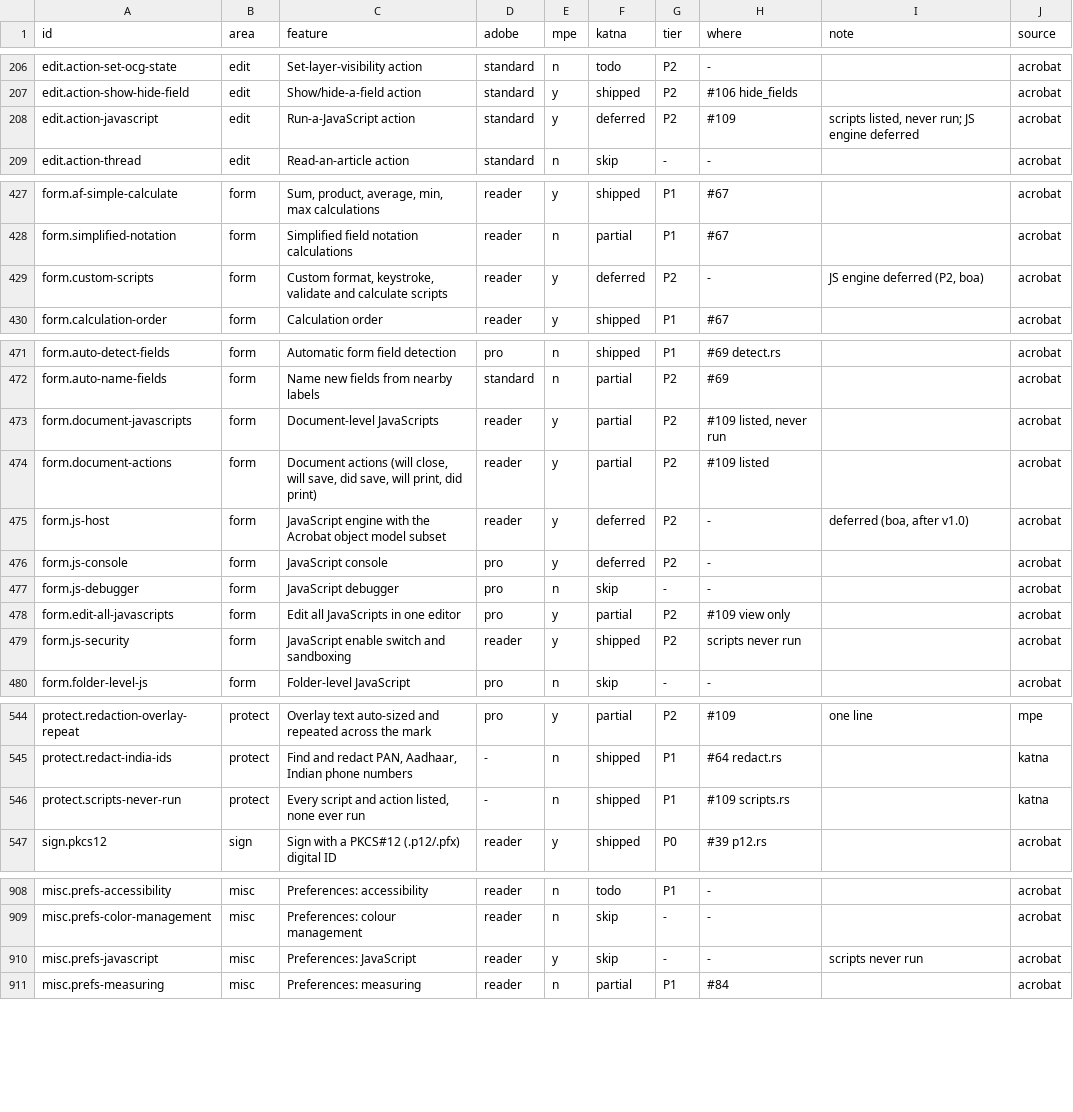
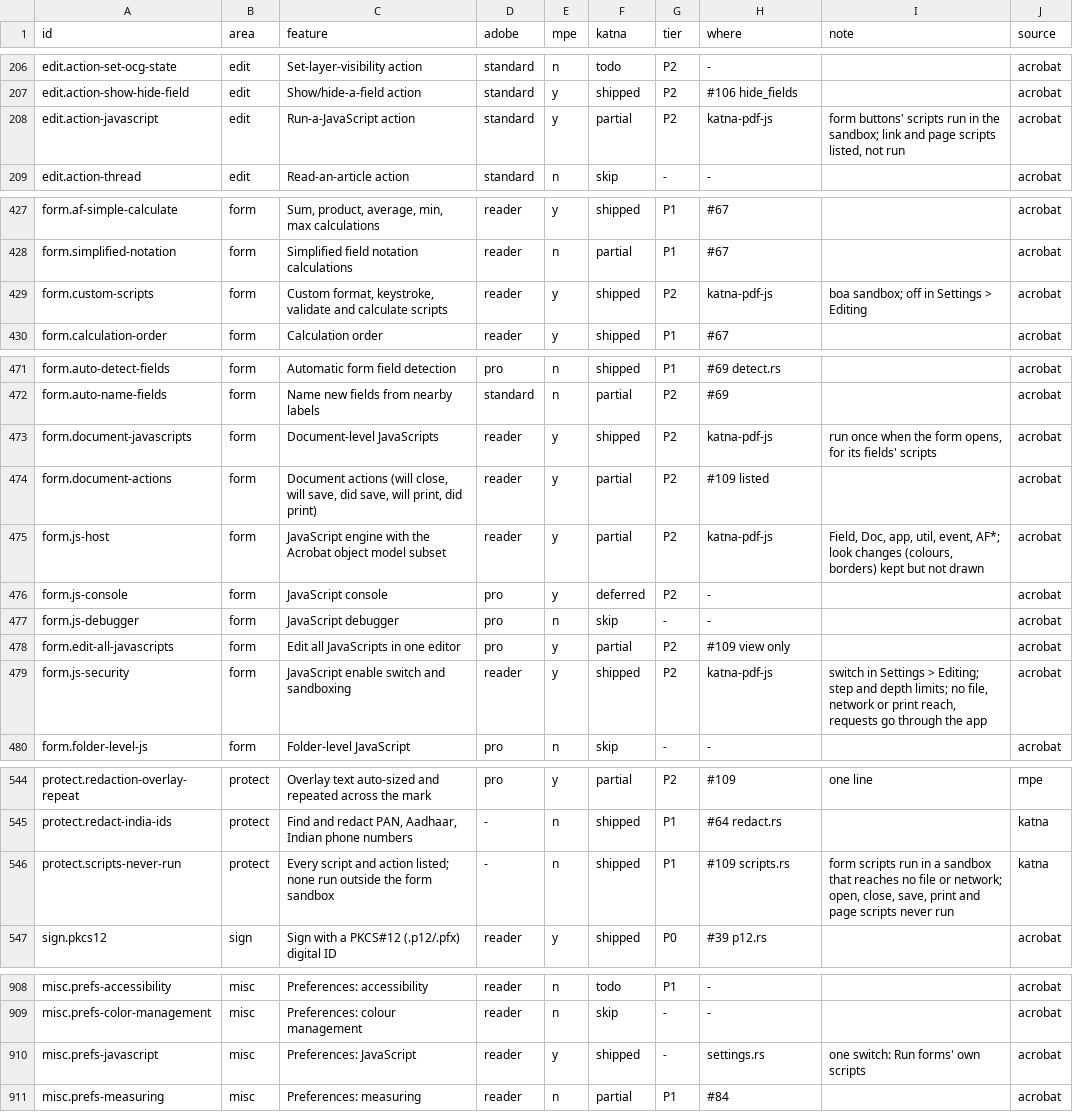
Before and after one commit to QuakeString/katna-pdf, a TSV file: parity/features.tsv, drawn as a sheet; only a part is shown, gaps mark what is left out.

```diff
--- a/parity/features.tsv
+++ b/parity/features.tsv
@@ -207,3 +207,3 @@ edit.action-set-ocg-state	edit	Set-layer-visibility action	standard	n	todo	P2	-
 edit.action-show-hide-field	edit	Show/hide-a-field action	standard	y	shipped	P2	#106 hide_fields		acrobat
-edit.action-javascript	edit	Run-a-JavaScript action	standard	y	deferred	P2	#109	scripts listed, never run; JS engine deferred	acrobat
+edit.action-javascript	edit	Run-a-JavaScript action	standard	y	partial	P2	katna-pdf-js	form buttons' scripts run in the sandbox; link and page scripts listed, not run	acrobat
 edit.action-thread	edit	Read-an-article action	standard	n	skip	-	-		acrobat
@@ -428,3 +428,3 @@ form.af-simple-calculate	form	Sum, product, average, min, max calculations	reade
 form.simplified-notation	form	Simplified field notation calculations	reader	n	partial	P1	#67		acrobat
-form.custom-scripts	form	Custom format, keystroke, validate and calculate scripts	reader	y	deferred	P2	-	JS engine deferred (P2, boa)	acrobat
+form.custom-scripts	form	Custom format, keystroke, validate and calculate scripts	reader	y	shipped	P2	katna-pdf-js	boa sandbox; off in Settings > Editing	acrobat
 form.calculation-order	form	Calculation order	reader	y	shipped	P1	#67		acrobat
@@ -472,5 +472,5 @@ form.auto-detect-fields	form	Automatic form field detection	pro	n	shipped	P1	#69
 form.auto-name-fields	form	Name new fields from nearby labels	standard	n	partial	P2	#69		acrobat
-form.document-javascripts	form	Document-level JavaScripts	reader	y	partial	P2	#109 listed, never run		acrobat
+form.document-javascripts	form	Document-level JavaScripts	reader	y	shipped	P2	katna-pdf-js	run once when the form opens, for its fields' scripts	acrobat
 form.document-actions	form	Document actions (will close, will save, did save, will print, did print)	reader	y	partial	P2	#109 listed		acrobat
-form.js-host	form	JavaScript engine with the Acrobat object model subset	reader	y	deferred	P2	-	deferred (boa, after v1.0)	acrobat
+form.js-host	form	JavaScript engine with the Acrobat object model subset	reader	y	partial	P2	katna-pdf-js	Field, Doc, app, util, event, AF*; look changes (colours, borders) kept but not drawn	acrobat
 form.js-console	form	JavaScript console	pro	y	deferred	P2	-		acrobat
@@ -478,3 +478,3 @@ form.js-debugger	form	JavaScript debugger	pro	n	skip	-	-		acrobat
 form.edit-all-javascripts	form	Edit all JavaScripts in one editor	pro	y	partial	P2	#109 view only		acrobat
-form.js-security	form	JavaScript enable switch and sandboxing	reader	y	shipped	P2	scripts never run		acrobat
+form.js-security	form	JavaScript enable switch and sandboxing	reader	y	shipped	P2	katna-pdf-js	switch in Settings > Editing; step and depth limits; no file, network or print reach, requests go through the app	acrobat
 form.folder-level-js	form	Folder-level JavaScript	pro	n	skip	-	-		acrobat
@@ -545,3 +545,3 @@ protect.redaction-overlay-repeat	protect	Overlay text auto-sized and repeated ac
 protect.redact-india-ids	protect	Find and redact PAN, Aadhaar, Indian phone numbers	-	n	shipped	P1	#64 redact.rs		katna
-protect.scripts-never-run	protect	Every script and action listed, none ever run	-	n	shipped	P1	#109 scripts.rs		katna
+protect.scripts-never-run	protect	Every script and action listed; none run outside the form sandbox	-	n	shipped	P1	#109 scripts.rs	form scripts run in a sandbox that reaches no file or network; open, close, save, print and page scripts never run	katna
 sign.pkcs12	sign	Sign with a PKCS#12 (.p12/.pfx) digital ID	reader	y	shipped	P0	#39 p12.rs		acrobat
@@ -909,3 +909,3 @@ misc.prefs-accessibility	misc	Preferences: accessibility	reader	n	todo	P1	-		acr
 misc.prefs-color-management	misc	Preferences: colour management	reader	n	skip	-	-		acrobat
-misc.prefs-javascript	misc	Preferences: JavaScript	reader	y	skip	-	-	scripts never run	acrobat
+misc.prefs-javascript	misc	Preferences: JavaScript	reader	y	shipped	-	settings.rs	one switch: Run forms' own scripts	acrobat
 misc.prefs-measuring	misc	Preferences: measuring	reader	n	partial	P1	#84		acrobat
```
Also changed, not shown: 24 other files.
